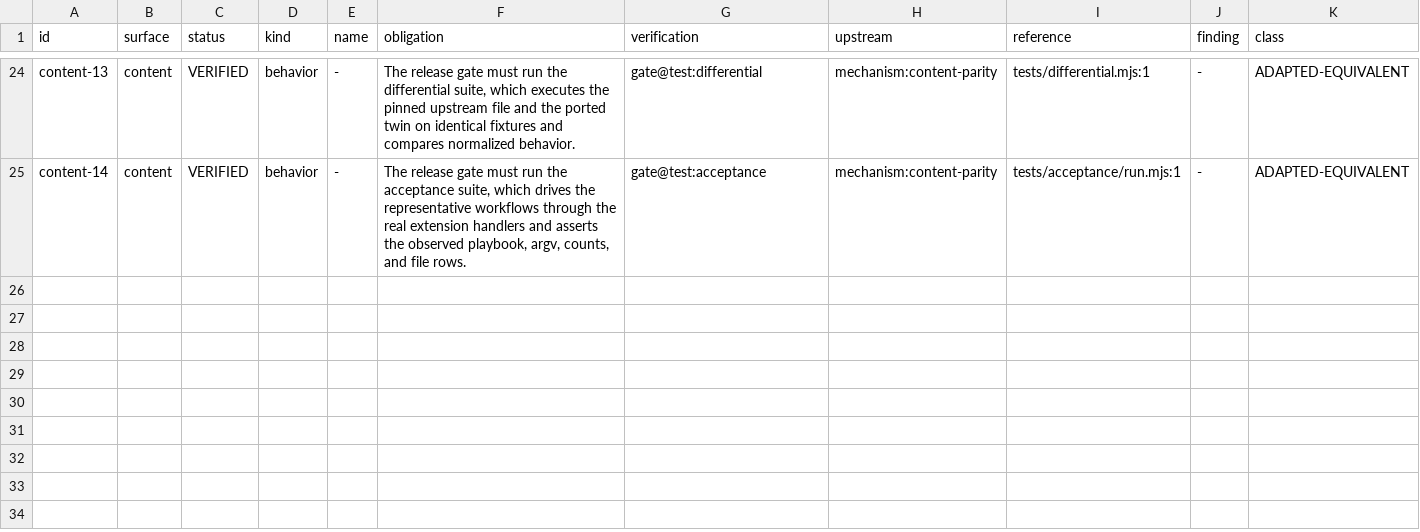
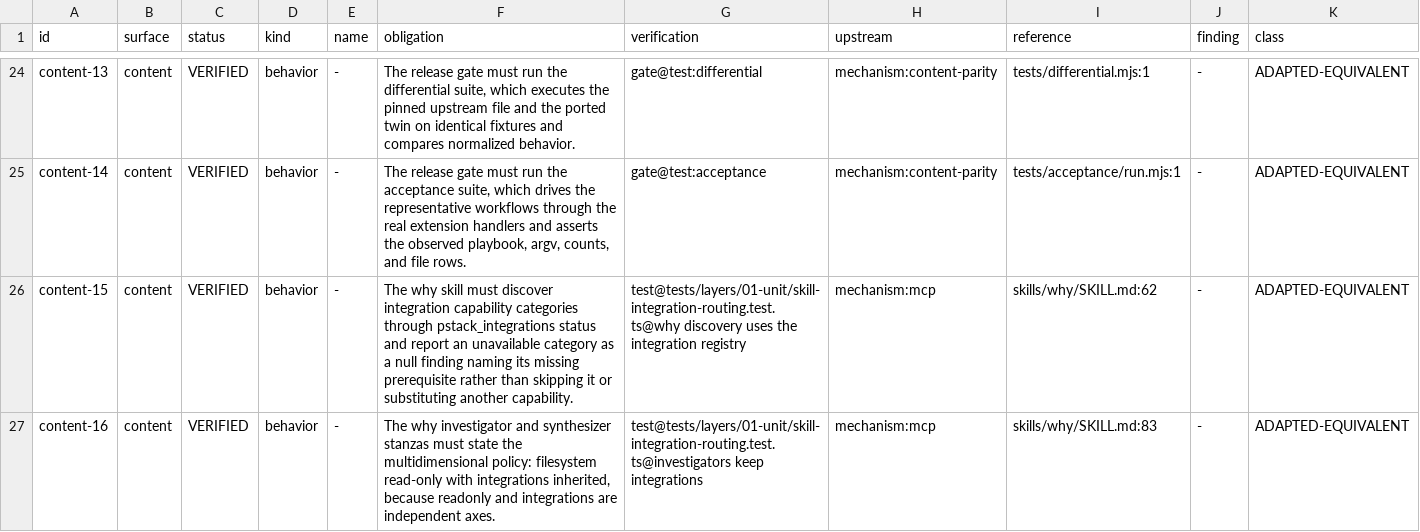
Before and after one commit to just-joshn/pi-pstack, a TSV file: spec/contracts/content.tsv, drawn as a sheet; only a part is shown, gaps mark what is left out.

Commit message:
refactor(why): discover integration capabilities through the registry
The why skill's discovery step still told the agent to list MCP servers
from the live tool list, which predates pstack_integrations. The binding
now points discovery at pstack_integrations status, makes an unavailable
category an explicit null finding with its missing prerequisite, and
forbids substituting another capability. The investigator and synthesizer
stanzas now state the multidimensional policy (filesystem read-only,
integrations inherited) because readonly and integrations are independent
axes.

Two content rows pin the behavior with a source-contract test.

```diff
--- a/spec/contracts/content.tsv
+++ b/spec/contracts/content.tsv
@@ -25 +25,3 @@ content-13	content	VERIFIED	behavior	-	The release gate must run the differentia
 content-14	content	VERIFIED	behavior	-	The release gate must run the acceptance suite, which drives the representative workflows through the real extension handlers and asserts the observed playbook, argv, counts, and file rows.	gate@test:acceptance	mechanism:content-parity	tests/acceptance/run.mjs:1	-	ADAPTED-EQUIVALENT
+content-15	content	VERIFIED	behavior	-	The why skill must discover integration capability categories through pstack_integrations status and report an unavailable category as a null finding naming its missing prerequisite rather than skipping it or substituting another capability.	test@tests/layers/01-unit/skill-integration-routing.test.ts@why discovery uses the integration registry	mechanism:mcp	skills/why/SKILL.md:62	-	ADAPTED-EQUIVALENT
+content-16	content	VERIFIED	behavior	-	The why investigator and synthesizer stanzas must state the multidimensional policy: filesystem read-only with integrations inherited, because readonly and integrations are independent axes.	test@tests/layers/01-unit/skill-integration-routing.test.ts@investigators keep integrations	mechanism:mcp	skills/why/SKILL.md:83	-	ADAPTED-EQUIVALENT
```
Also changed, not shown: 5 other files.
